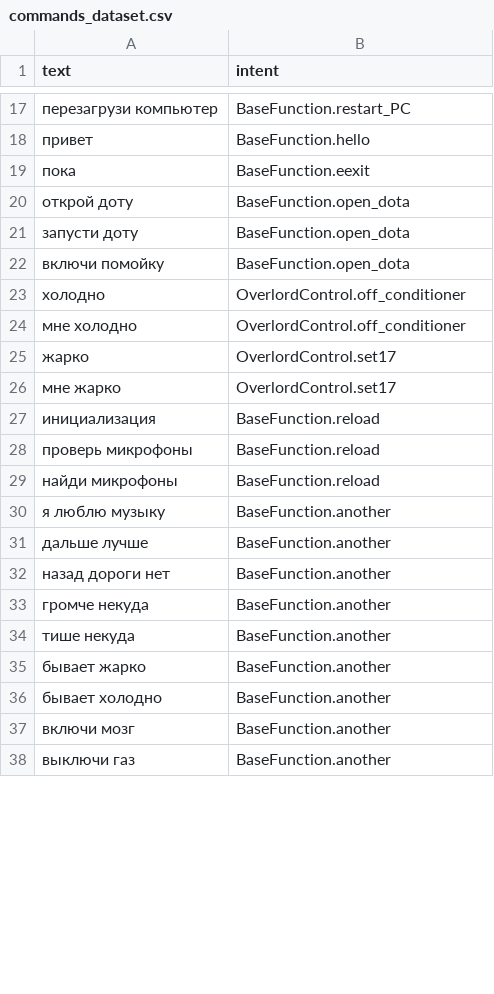
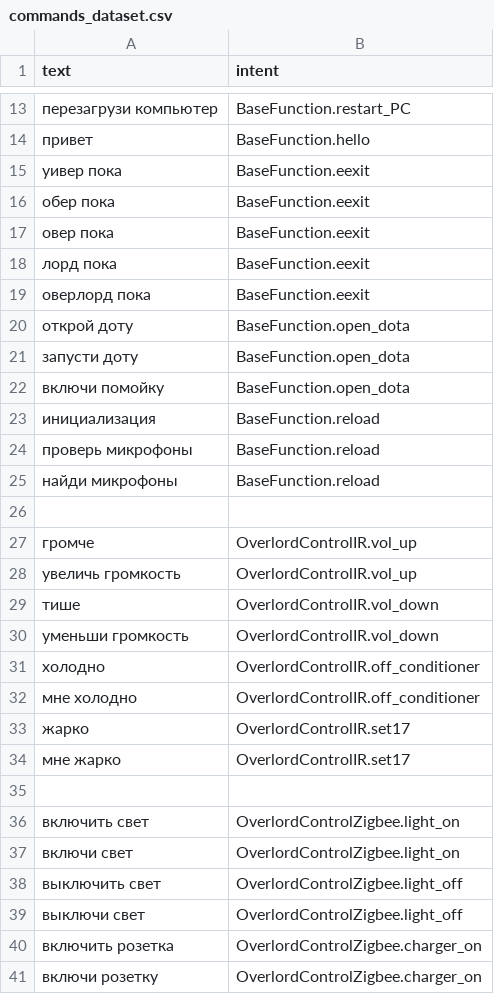
Before and after one commit to Heray004/Overlord-System, a CSV file: DecisionModel/commands_dataset.csv, drawn as a sheet; only a part is shown, gaps mark what is left out; the shorter side is filled out with more unchanged rows; the diff covers the shown part only.

Commit message:
Overlord System v1.6

```diff
--- a/DecisionModel/commands_dataset.csv
+++ b/DecisionModel/commands_dataset.csv
@@ -18,3 +14,7 @@ text,intent
 привет,BaseFunction.hello
-пока,BaseFunction.eexit
+уивер пока,BaseFunction.eexit
+обер пока,BaseFunction.eexit
+овер пока,BaseFunction.eexit
+лорд пока,BaseFunction.eexit
+оверлорд пока,BaseFunction.eexit
 открой доту,BaseFunction.open_dota
@@ -22,6 +22,2 @@ text,intent
 включи помойку,BaseFunction.open_dota
-холодно,OverlordControl.off_conditioner
-мне холодно,OverlordControl.off_conditioner
-жарко,OverlordControl.set17
-мне жарко,OverlordControl.set17
 инициализация,BaseFunction.reload
@@ -29 +25,17 @@ text,intent
 найди микрофоны,BaseFunction.reload
+
+громче,OverlordControlIR.vol_up
+увеличь громкость,OverlordControlIR.vol_up
+тише,OverlordControlIR.vol_down
+уменьши громкость,OverlordControlIR.vol_down
+холодно,OverlordControlIR.off_conditioner
+мне холодно,OverlordControlIR.off_conditioner
+жарко,OverlordControlIR.set17
+мне жарко,OverlordControlIR.set17
+
+включить свет,OverlordControlZigbee.light_on
+включи свет,OverlordControlZigbee.light_on
+выключить свет,OverlordControlZigbee.light_off
+выключи свет,OverlordControlZigbee.light_off
+включить розетка,OverlordControlZigbee.charger_on
+включи розетку,OverlordControlZigbee.charger_on
```
Also changed, not shown: 6 added rows, 4 removed rows and 1 edited cell elsewhere in this file, 9 other files.
